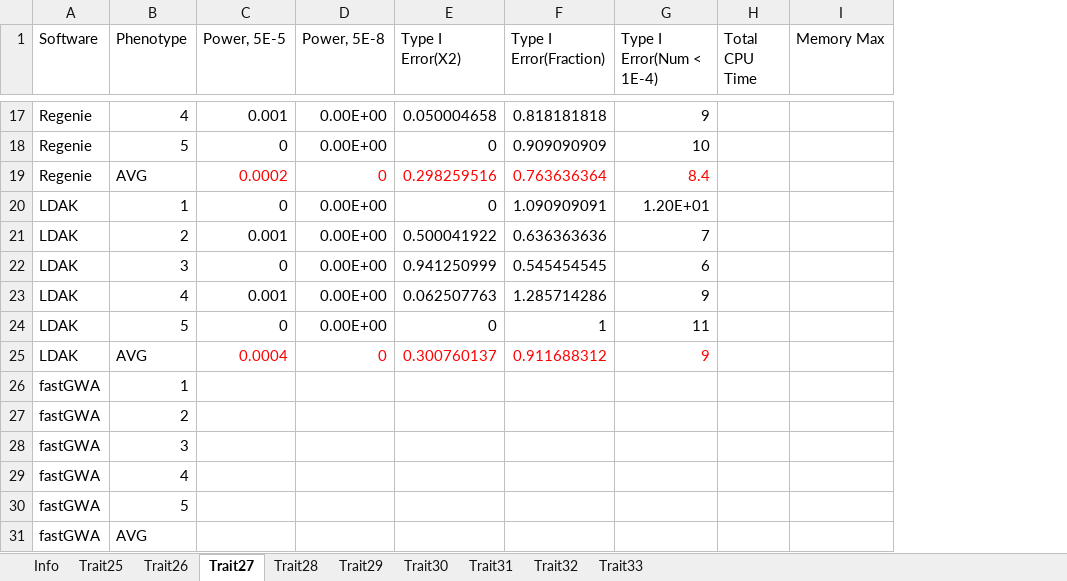
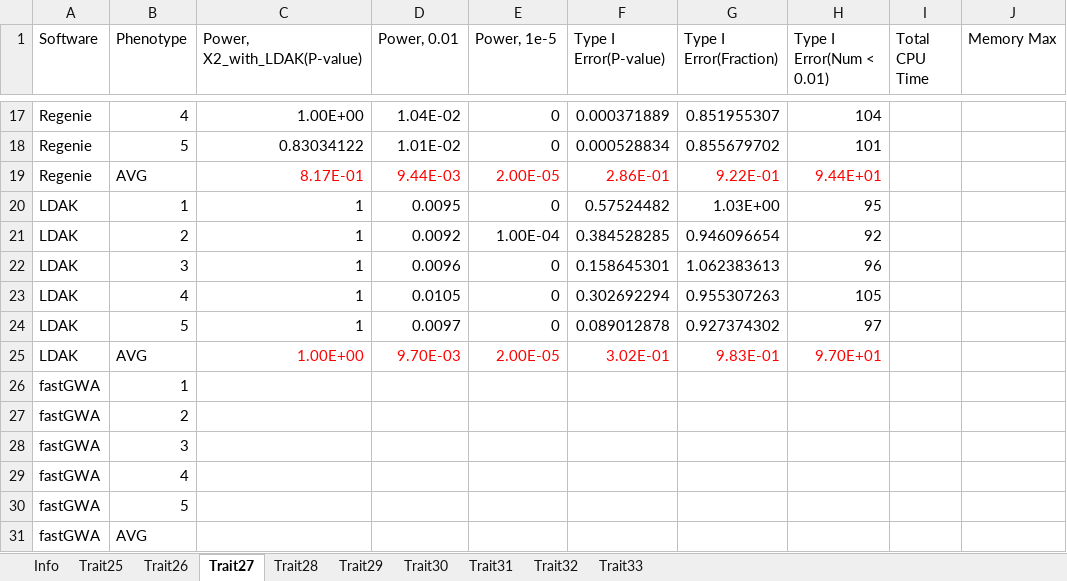
Before and after one commit to KirakiraZLY/An-evaluation-of-software-for-performing-GWAS-mixed-model-association-analysis, an Excel workbook: Tables/Table4_T1EandPower_Binary_Simulated_Prevalence001.xlsx, sheet Trait27, drawn as a sheet; only a part is shown, gaps mark what is left out; values as stored, in another font and other column widths than the file's, no borders; removed rows and columns are numbered as before the commit, all else as after; the diff covers the shown part only; the diff names each change by its address in the sheet, - before the commit and + after, or states it on an @@ line.

```diff
--- a/Tables/Table4_T1EandPower_Binary_Simulated_Prevalence001.xlsx (sheet Trait27)
+++ b/Tables/Table4_T1EandPower_Binary_Simulated_Prevalence001.xlsx (sheet Trait27)
+column C (Power, X2_with_LDAK(P-value)), rows 17-25: 1.00E+00 | 0.83034122 | 8.17E-01 | 1 | 1 | 1 | 1 | 1 | 1.00E+00
+column D (Power, 0.01), rows 17-25: 1.04E-02 | 1.01E-02 | 9.44E-03 | 0.0095 | 0.0092 | 0.0096 | 0.0105 | 0.0097 | 9.70E-03
-column D (Power, 5E-8), rows 17-25: 0.00E+00 | 0.00E+00 | 0 | 0.00E+00 | 0.00E+00 | 0.00E+00 | 0.00E+00 | 0.00E+00 | 0
-column E (Type I Error(X2)), rows 17-25: 0.050004658 | 0 | 0.298259516 | 0 | 0.500041922 | 0.941250999 | 0.062507763 | 0 | 0.300760137
+column F (Type I Error(P-value)), rows 17-25: 0.000371889 | 0.000528834 | 2.86E-01 | 0.57524482 | 0.384528285 | 0.158645301 | 0.302692294 | 0.089012878 | 3.02E-01
-column G (Type I Error(Num < 1E-4)), rows 17-25: 9 | 10 | 8.4 | 1.20E+01 | 7 | 6 | 9 | 11 | 9
+column H (Type I Error(Num < 0.01)), rows 17-25: 104 | 101 | 9.44E+01 | 95 | 92 | 96 | 105 | 97 | 9.70E+01
-E1: Power, 5E-5
+E1: Power, 1e-5
-E17 (Power, 1e-5): 0.001
+E17 (Power, 1e-5): 0
-G17 (Type I Error(Fraction)): 0.818181818
+G17 (Type I Error(Fraction)): 0.851955307
-G18 (Type I Error(Fraction)): 0.909090909
+G18 (Type I Error(Fraction)): 0.855679702
-E19 (Power, 1e-5): 0.0002
+E19 (Power, 1e-5): 2.00E-05
-G19 (Type I Error(Fraction)): 0.763636364
+G19 (Type I Error(Fraction)): 9.22E-01
-G20 (Type I Error(Fraction)): 1.090909091
+G20 (Type I Error(Fraction)): 1.03E+00
-E21 (Power, 1e-5): 0.001
+E21 (Power, 1e-5): 1.00E-04
-G21 (Type I Error(Fraction)): 0.636363636
+G21 (Type I Error(Fraction)): 0.946096654
-G22 (Type I Error(Fraction)): 0.545454545
+G22 (Type I Error(Fraction)): 1.062383613
-E23 (Power, 1e-5): 0.001
+E23 (Power, 1e-5): 0
-G23 (Type I Error(Fraction)): 1.285714286
+G23 (Type I Error(Fraction)): 0.955307263
-G24 (Type I Error(Fraction)): 1
+G24 (Type I Error(Fraction)): 0.927374302
-E25 (Power, 1e-5): 0.0004
+E25 (Power, 1e-5): 2.00E-05
-G25 (Type I Error(Fraction)): 0.911688312
+G25 (Type I Error(Fraction)): 9.83E-01
```
Also changed, not shown: 24 edited cells elsewhere in this sheet, sheet Trait28, sheet Trait29, sheet Trait30, sheet Trait26, sheet Info, sheet Trait25, formulas that keep their value, 1 other file.
